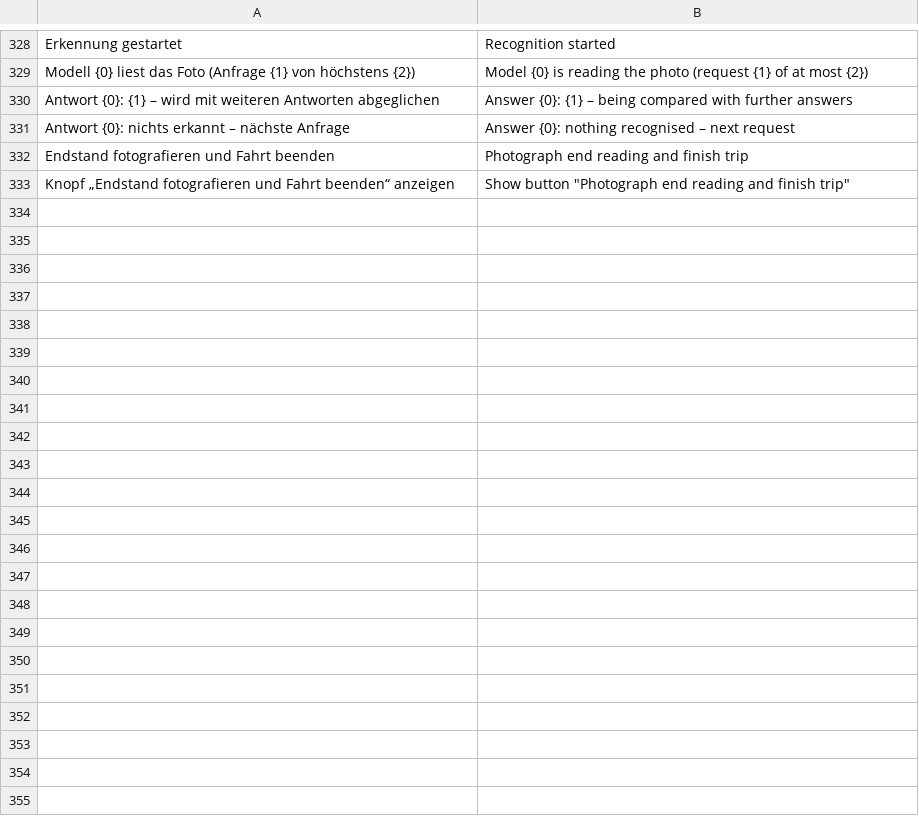
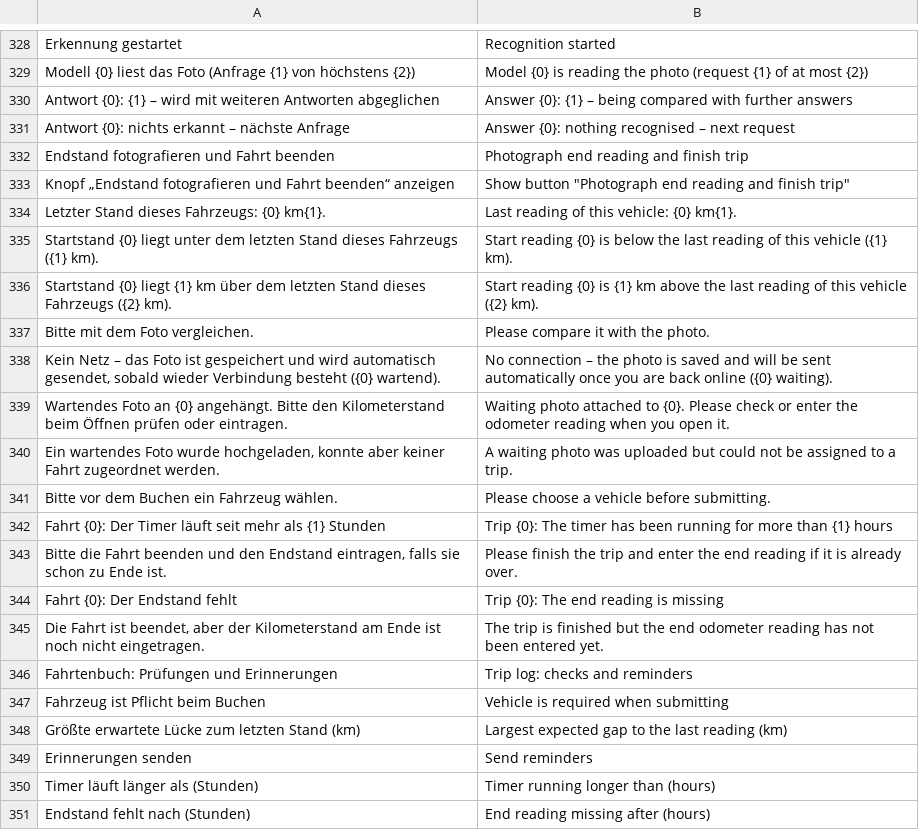
Before and after one commit to nienhausdavid/zeit_projekt, a CSV file: zeit_projekt/translations/en.csv, drawn as a sheet; only a part is shown, gaps mark what is left out.

```diff
--- a/zeit_projekt/translations/en.csv
+++ b/zeit_projekt/translations/en.csv
@@ -333 +333,19 @@
 "Knopf „Endstand fotografieren und Fahrt beenden“ anzeigen","Show button ""Photograph end reading and finish trip"""
+"Letzter Stand dieses Fahrzeugs: {0} km{1}.","Last reading of this vehicle: {0} km{1}."
+"Startstand {0} liegt unter dem letzten Stand dieses Fahrzeugs ({1} km).","Start reading {0} is below the last reading of this vehicle ({1} km)."
+"Startstand {0} liegt {1} km über dem letzten Stand dieses Fahrzeugs ({2} km).","Start reading {0} is {1} km above the last reading of this vehicle ({2} km)."
+"Bitte mit dem Foto vergleichen.","Please compare it with the photo."
+"Kein Netz – das Foto ist gespeichert und wird automatisch gesendet, sobald wieder Verbindung besteht ({0} wartend).","No connection – the photo is saved and will be sent automatically once you are back online ({0} waiting)."
+"Wartendes Foto an {0} angehängt. Bitte den Kilometerstand beim Öffnen prüfen oder eintragen.","Waiting photo attached to {0}. Please check or enter the odometer reading when you open it."
+"Ein wartendes Foto wurde hochgeladen, konnte aber keiner Fahrt zugeordnet werden.","A waiting photo was uploaded but could not be assigned to a trip."
+"Bitte vor dem Buchen ein Fahrzeug wählen.","Please choose a vehicle before submitting."
+"Fahrt {0}: Der Timer läuft seit mehr als {1} Stunden","Trip {0}: The timer has been running for more than {1} hours"
+"Bitte die Fahrt beenden und den Endstand eintragen, falls sie schon zu Ende ist.","Please finish the trip and enter the end reading if it is already over."
+"Fahrt {0}: Der Endstand fehlt","Trip {0}: The end reading is missing"
+"Die Fahrt ist beendet, aber der Kilometerstand am Ende ist noch nicht eingetragen.","The trip is finished but the end odometer reading has not been entered yet."
+"Fahrtenbuch: Prüfungen und Erinnerungen","Trip log: checks and reminders"
+"Fahrzeug ist Pflicht beim Buchen","Vehicle is required when submitting"
+"Größte erwartete Lücke zum letzten Stand (km)","Largest expected gap to the last reading (km)"
+"Erinnerungen senden","Send reminders"
+"Timer läuft länger als (Stunden)","Timer running longer than (hours)"
+"Endstand fehlt nach (Stunden)","End reading missing after (hours)"
```
Also changed, not shown: 13 other files.
